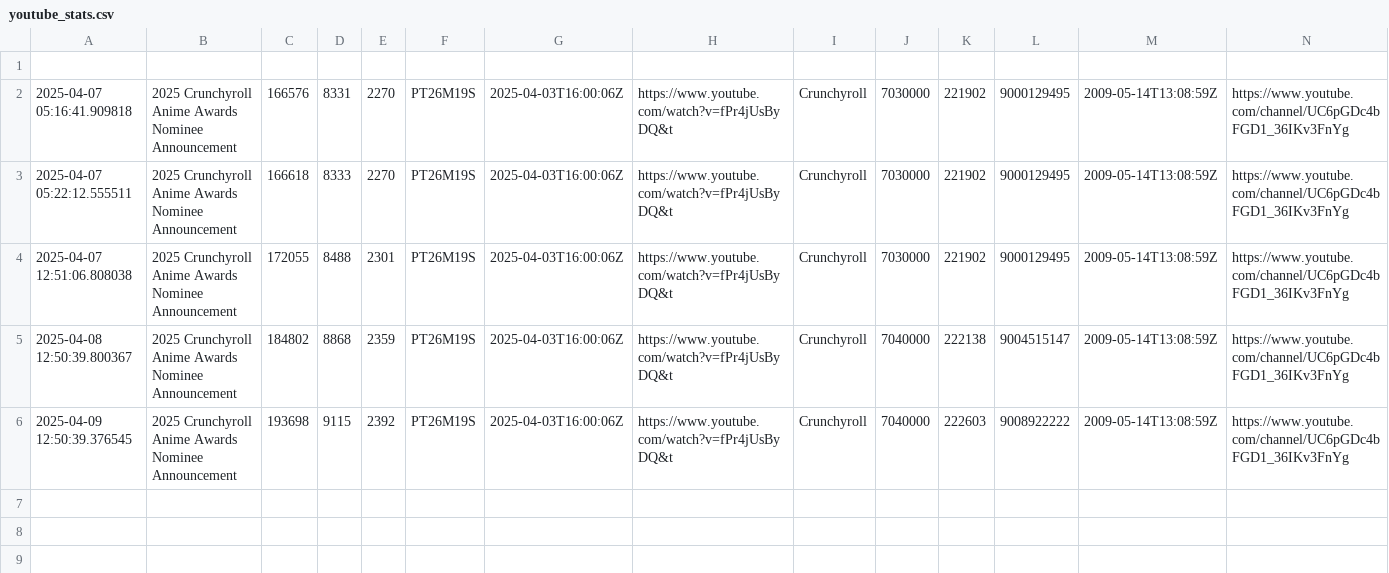
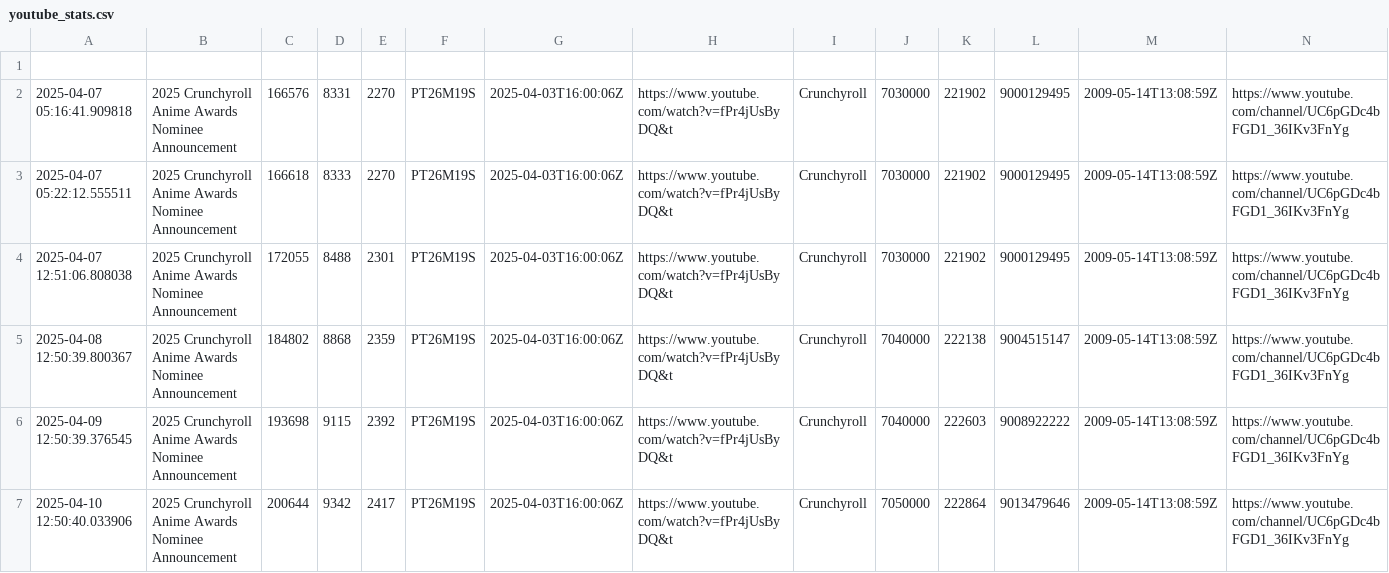
Before and after one commit to Zeno0/you_Tube_API, a CSV file: youtube_stats.csv, drawn as a sheet; the diff names each change by its address in the sheet, - before the commit and + after, or states it on an @@ line.

```diff
--- a/youtube_stats.csv
+++ b/youtube_stats.csv
+row 7: 2025-04-10 12:50:40.033906 | 2025 Crunchyroll Anime Awards Nominee Announcement | 200644 | 9342 | 2417 | PT26M19S | 2025-04-03T16:00:06Z | https://www.youtube.com/watch?v=fPr4jUsByDQ&t | Crunchyroll | 7050000 | 222864 | 9013479646 | 2009-05-14T13:08:59Z | https://www.youtube.com/channel/UC6pGDc4bFGD1_36IKv3FnYg
```
